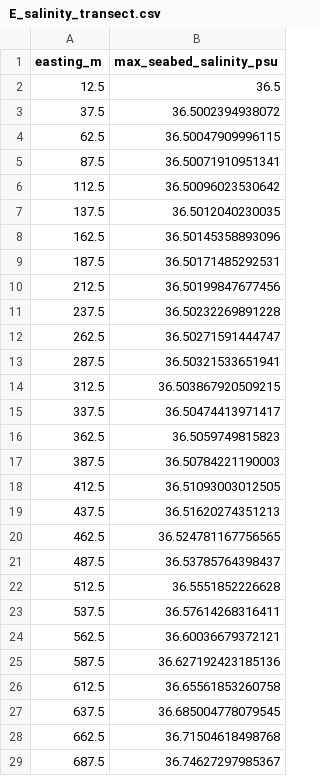
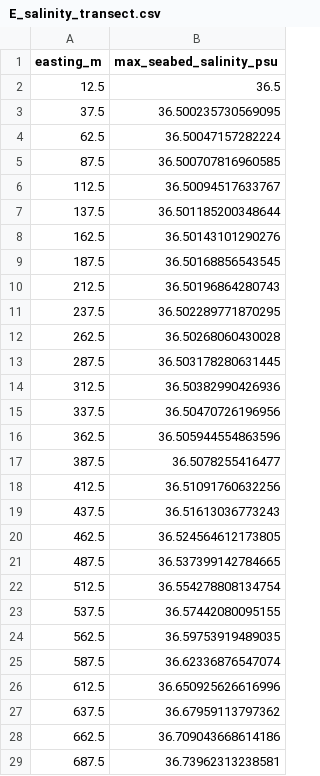
Before and after one commit to samuelakosaonyejekwe/brine-dispersion-analysis-sam, a CSV file: outputs/csv/E_salinity_transect.csv, drawn as a sheet; only a part is shown; the diff covers the shown part only.

```diff
--- a/outputs/csv/E_salinity_transect.csv
+++ b/outputs/csv/E_salinity_transect.csv
@@ -2,28 +2,28 @@ easting_m,max_seabed_salinity_psu
 12.5,36.5
-37.5,36.5002394938072
-62.5,36.50047909996115
-87.5,36.50071910951341
-112.5,36.50096023530642
-137.5,36.5012040230035
-162.5,36.50145358893096
-187.5,36.50171485292531
-212.5,36.50199847677456
-237.5,36.50232269891228
-262.5,36.50271591444747
-287.5,36.50321533651941
-312.5,36.503867920509215
-337.5,36.50474413971417
-362.5,36.5059749815823
-387.5,36.50784221190003
-412.5,36.51093003012505
-437.5,36.51620274351213
-462.5,36.524781167756565
-487.5,36.53785764398437
-512.5,36.5551852226628
-537.5,36.57614268316411
-562.5,36.60036679372121
-587.5,36.627192423185136
-612.5,36.65561853260758
-637.5,36.685004778079545
-662.5,36.71504618498768
-687.5,36.74627297985367
+37.5,36.500235730569095
+62.5,36.50047157282224
+87.5,36.500707816960585
+112.5,36.50094517633767
+137.5,36.501185200348644
+162.5,36.50143101290276
+187.5,36.50168856543545
+212.5,36.50196864280743
+237.5,36.502289771870295
+262.5,36.50268060430028
+287.5,36.503178280631445
+312.5,36.50382990426936
+337.5,36.50470726196956
+362.5,36.505944554863596
+387.5,36.5078255416477
+412.5,36.51091760632256
+437.5,36.51613036773243
+462.5,36.524564612173805
+487.5,36.537399142784665
+512.5,36.554278808134754
+537.5,36.57442080095155
+562.5,36.59753919489035
+587.5,36.62336876547074
+612.5,36.650925626616996
+637.5,36.67959113797362
+662.5,36.709043668614186
+687.5,36.73962313238581
```
Also changed, not shown: 65 edited cells elsewhere in this file, outputs/csv/B_current_validation_skill.csv, outputs/csv/C_vertical_profiles.csv, 40 other files.
